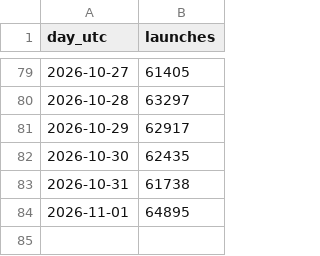
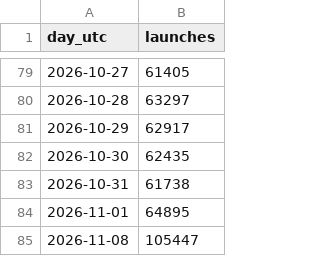
Before and after one commit to feder-cr/invisible_playwright, a CSV file: counters/launches_daily.csv, drawn as a sheet; only a part is shown, gaps mark what is left out; the diff names each change by its address in the sheet, - before the commit and + after, or states it on an @@ line.

```diff
--- a/counters/launches_daily.csv
+++ b/counters/launches_daily.csv
+row 85: 2026-11-08 | 105447
```
Also changed, not shown: counters/history.csv, 2 other files.
